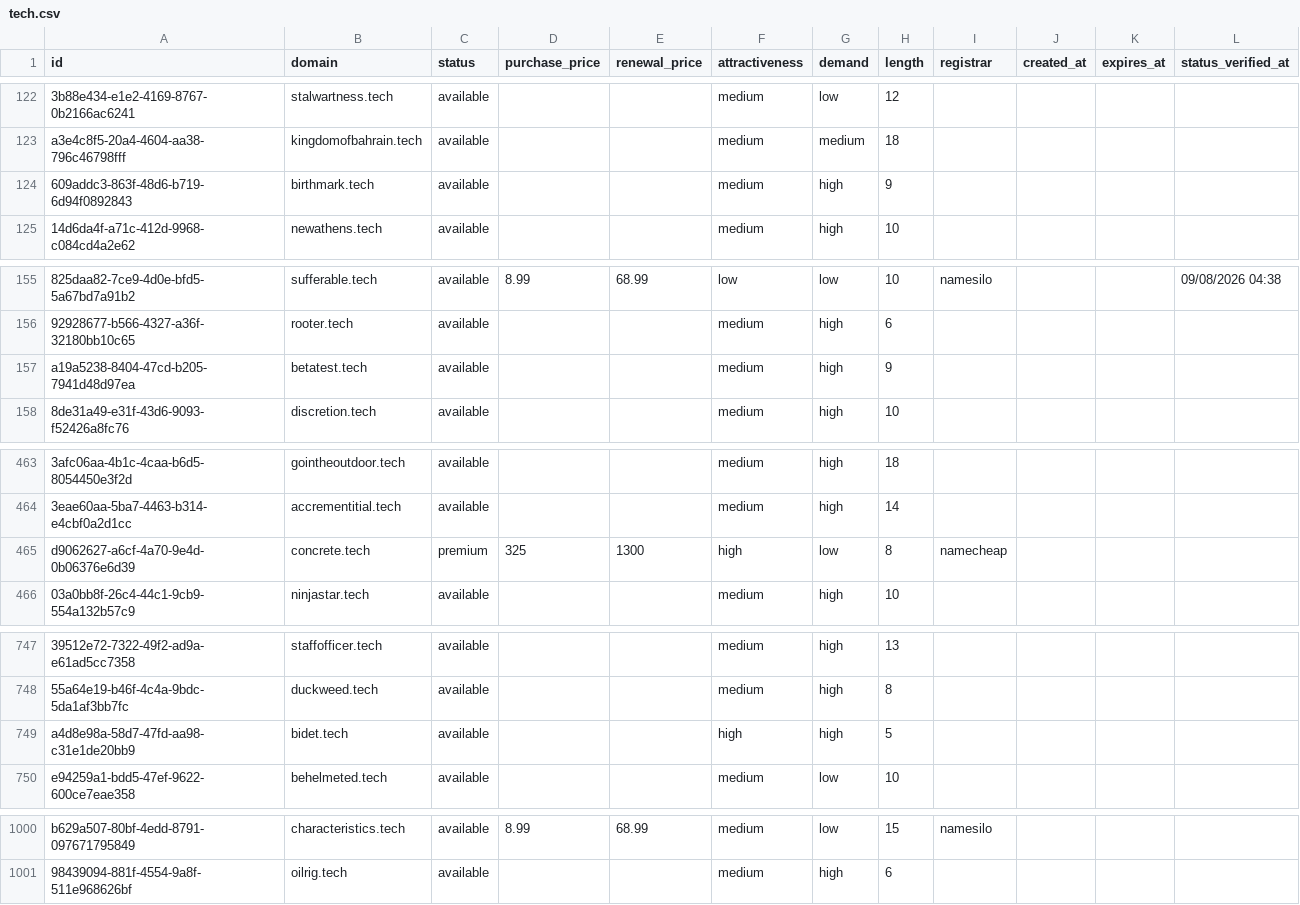
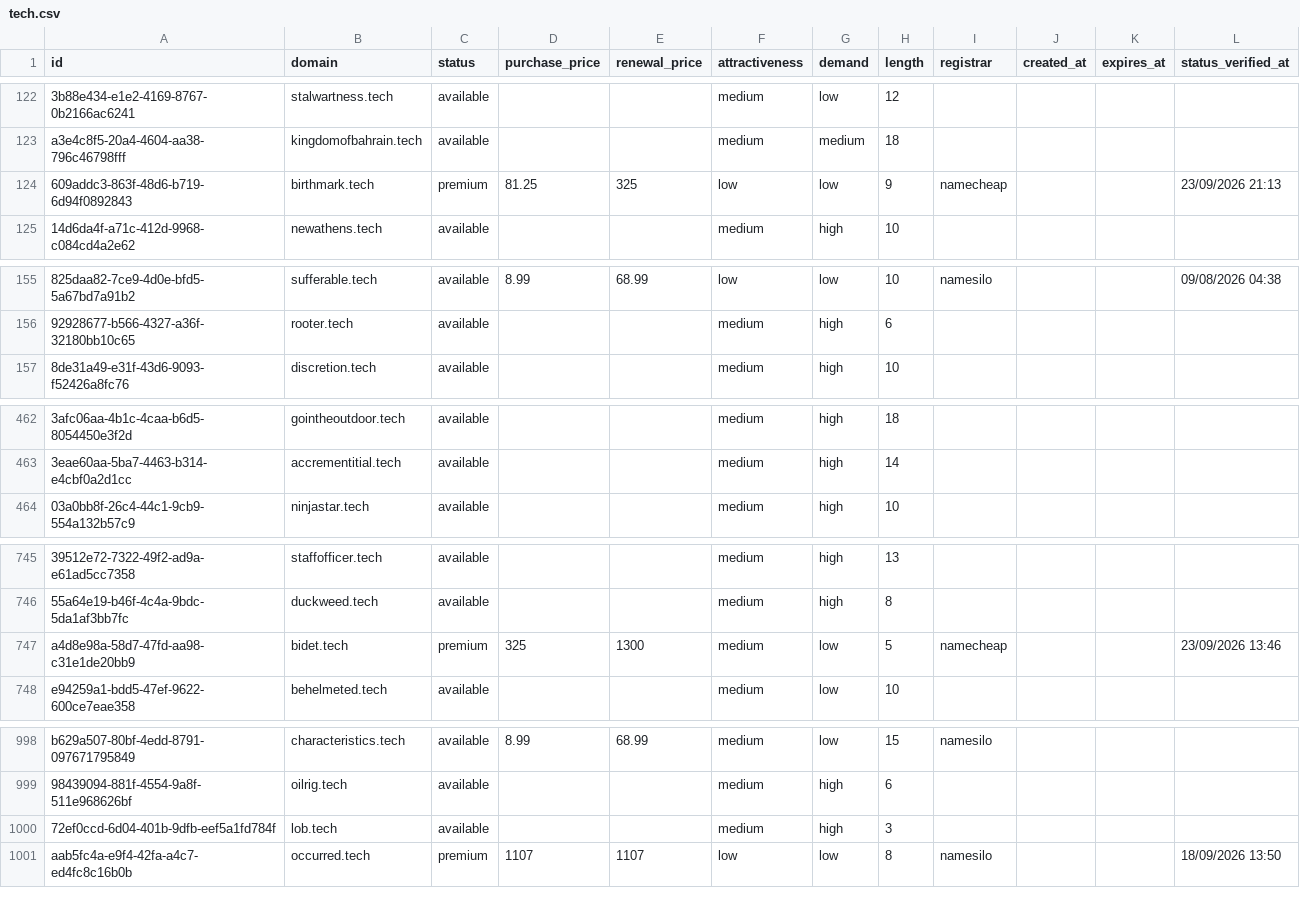
Before and after one commit to UniqueDomains/tech-oneword-domains, a CSV file: tech.csv, drawn as a sheet; only a part is shown, gaps mark what is left out; removed rows and columns are numbered as before the commit, all else as after; the diff covers the shown part only; the diff names each change by its address in the sheet, - before the commit and + after, or states it on an @@ line.

Commit message:
Domains update

```diff
--- a/tech.csv
+++ b/tech.csv
-C124 (status): available
+C124 (status): premium
-D124 (purchase_price): (empty)
+D124 (purchase_price): 81.25
-E124 (renewal_price): (empty)
+E124 (renewal_price): 325
-F124 (attractiveness): medium
+F124 (attractiveness): low
-G124 (demand): high
+G124 (demand): low
-I124 (registrar): (empty)
+I124 (registrar): namecheap
-L124 (status_verified_at): (empty)
+L124 (status_verified_at): 23/09/2026 21:13
-row 157: a19a5238-8404-47cd-b205-7941d48d97ea | betatest.tech | available |  |  | medium | high | 9
-row 465: d9062627-a6cf-4a70-9e4d-0b06376e6d39 | concrete.tech | premium | 325 | 1300 | high | low | 8 | namecheap
-C747 (status): available
+C747 (status): premium
-D747 (purchase_price): (empty)
+D747 (purchase_price): 325
-E747 (renewal_price): (empty)
+E747 (renewal_price): 1300
-F747 (attractiveness): high
+F747 (attractiveness): medium
-G747 (demand): high
+G747 (demand): low
-I747 (registrar): (empty)
+I747 (registrar): namecheap
-L747 (status_verified_at): (empty)
+L747 (status_verified_at): 23/09/2026 13:46
+row 1000: 72ef0ccd-6d04-401b-9dfb-eef5a1fd784f | lob.tech | available |  |  | medium | high | 3
+row 1001: aab5fc4a-e9f4-42fa-a4c7-ed4fc8c16b0b | occurred.tech | premium | 1107 | 1107 | low | low | 8 | namesilo |  |  | 18/09/2026 13:50
```
Also changed, not shown: 27 edited cells elsewhere in this file, 4 other files.
